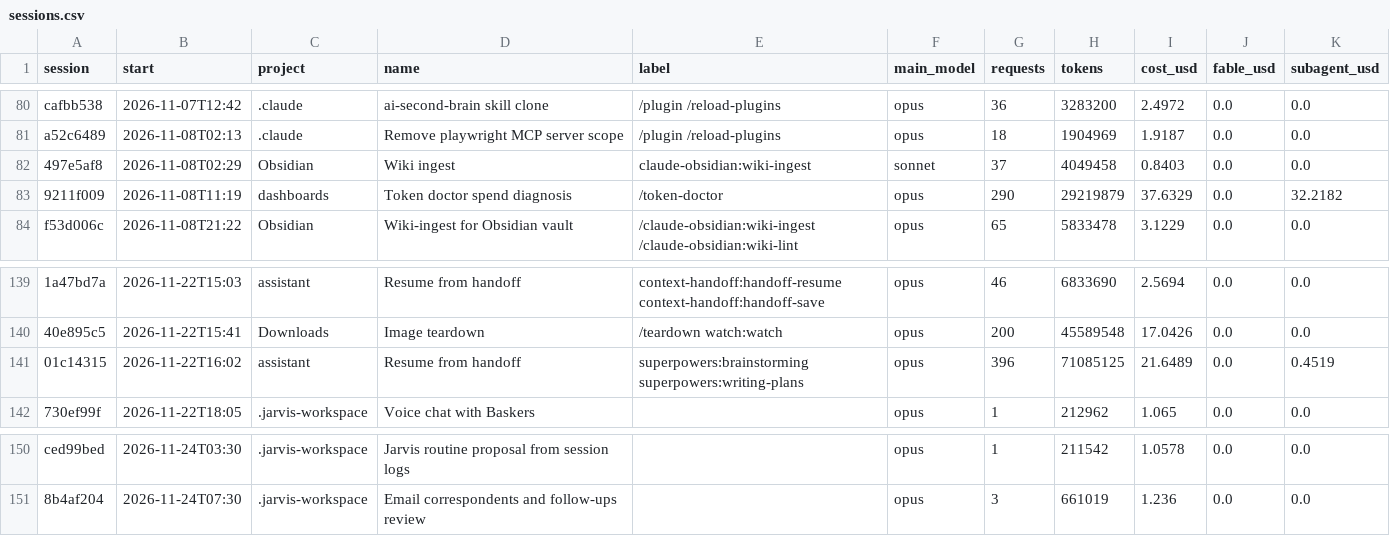
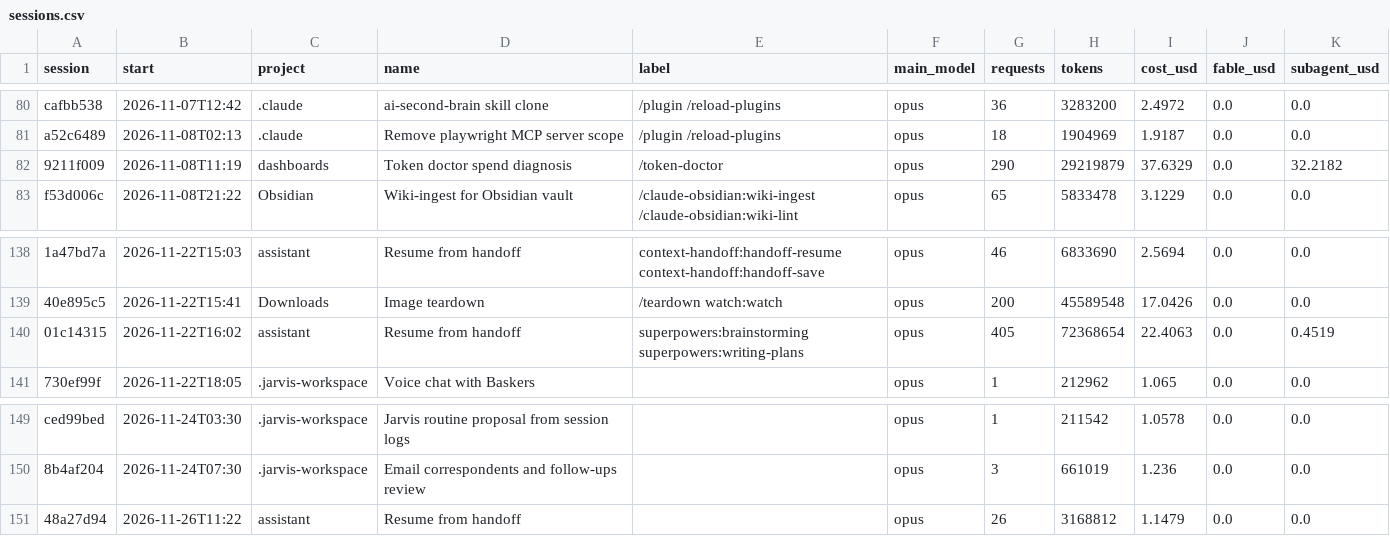
Before and after one commit to Baskers1/claude-usage-data, a CSV file: sessions.csv, drawn as a sheet; only a part is shown, gaps mark what is left out; removed rows and columns are numbered as before the commit, all else as after; the diff names each change by its address in the sheet, - before the commit and + after, or states it on an @@ line.

```diff
--- a/sessions.csv
+++ b/sessions.csv
-row 82: 497e5af8 | 2026-11-08T02:29 | Obsidian | Wiki ingest | claude-obsidian:wiki-ingest | sonnet | 37 | 4049458 | 0.8403 | 0.0 | 0.0
-G140 (requests): 396
+G140 (requests): 405
-H140 (tokens): 71085125
+H140 (tokens): 72368654
-I140 (cost_usd): 21.6489
+I140 (cost_usd): 22.4063
+row 151: 48a27d94 | 2026-11-26T11:22 | assistant | Resume from handoff |  | opus | 26 | 3168812 | 1.1479 | 0.0 | 0.0
```
Also changed, not shown: usage.csv, 1 other file.
